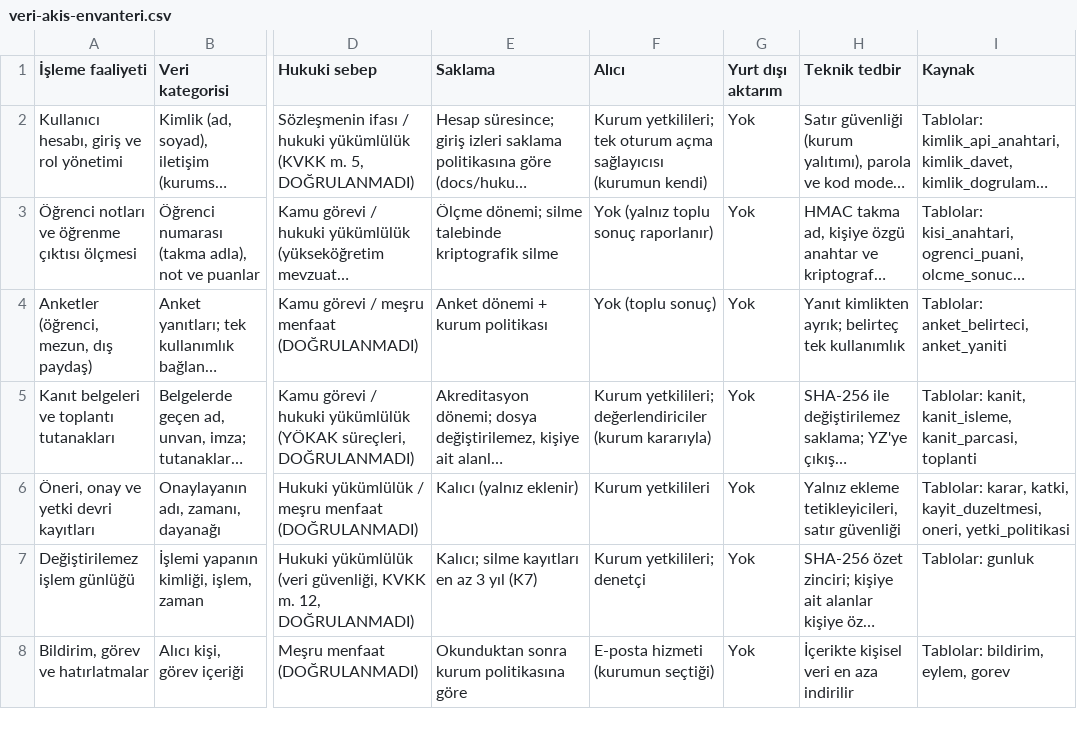
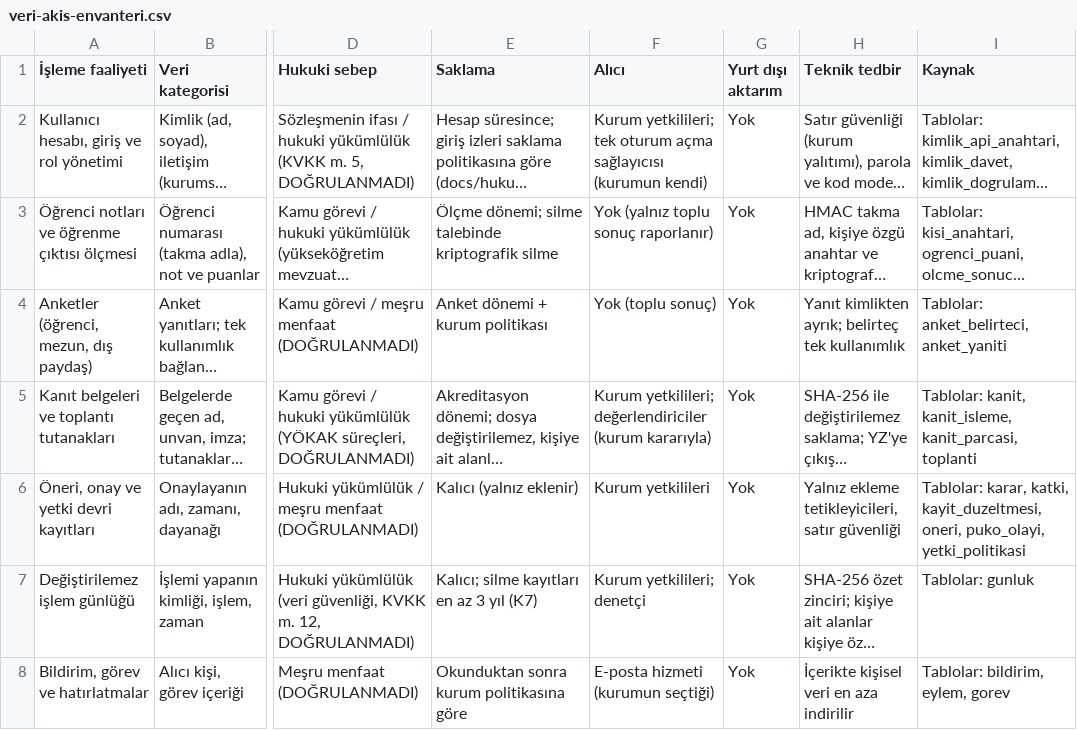
Before and after one commit to tialkan/akredit, a CSV file: docs/hukuk/veri-akis-envanteri.csv, drawn as a sheet; only a part is shown, gaps mark what is left out; long unchanged cells end in …; the diff names each change by its address in the sheet, - before the commit and + after, or states it on an @@ line.

```diff
--- a/docs/hukuk/veri-akis-envanteri.csv
+++ b/docs/hukuk/veri-akis-envanteri.csv
-I6 (Kaynak): …kayit_duzeltmesi, oneri, yetki_politikasi
+I6 (Kaynak): …kayit_duzeltmesi, oneri, puko_olayi, yetki_politikasi
```
Also changed, not shown: 14 other files.
